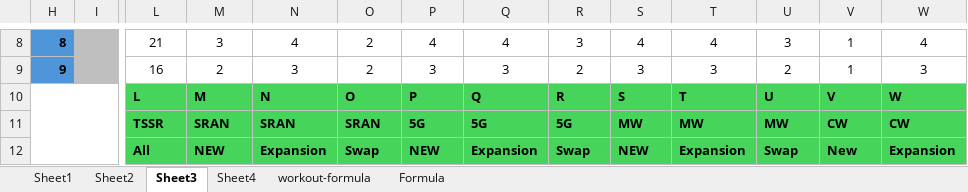
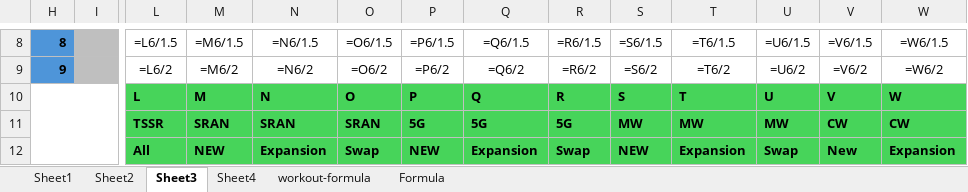
Before and after one commit to vikramt07/PIP-SC_team_dimension, an Excel workbook: PIP-SC_team_dimension - Copy.xlsx, sheet Sheet3, drawn as a sheet; only a part is shown, gaps mark what is left out; values as stored, in another font and other column widths than the file's, no borders; formulas without a stored value are shown as written; the diff covers the shown part only; the diff names each change by its address in the sheet, - before the commit and + after, or states it on an @@ line.

```diff
--- a/PIP-SC_team_dimension - Copy.xlsx (sheet Sheet3)
+++ b/PIP-SC_team_dimension - Copy.xlsx (sheet Sheet3)
-L8: 21
+L8: =L6/1.5
-M8: 3
+M8: =M6/1.5
-N8: 4
+N8: =N6/1.5
-O8: 2
+O8: =O6/1.5
-P8: 4
+P8: =P6/1.5
-Q8: 4
+Q8: =Q6/1.5
-R8: 3
+R8: =R6/1.5
-S8: 4
+S8: =S6/1.5
-T8: 4
+T8: =T6/1.5
-U8: 3
+U8: =U6/1.5
-V8: 1
+V8: =V6/1.5
-W8: 4
+W8: =W6/1.5
-L9: 16
+L9: =L6/2
-M9: 2
+M9: =M6/2
-N9: 3
+N9: =N6/2
-O9: 2
+O9: =O6/2
-P9: 3
+P9: =P6/2
-Q9: 3
+Q9: =Q6/2
-R9: 2
+R9: =R6/2
-S9: 3
+S9: =S6/2
-T9: 3
+T9: =T6/2
-U9: 2
+U9: =U6/2
-V9: 1
+V9: =V6/2
-W9: 3
+W9: =W6/2
```
Also changed, not shown: 72 edited cells elsewhere in this sheet, sheet Sheet1, sheet Sheet2, sheet Formula.
